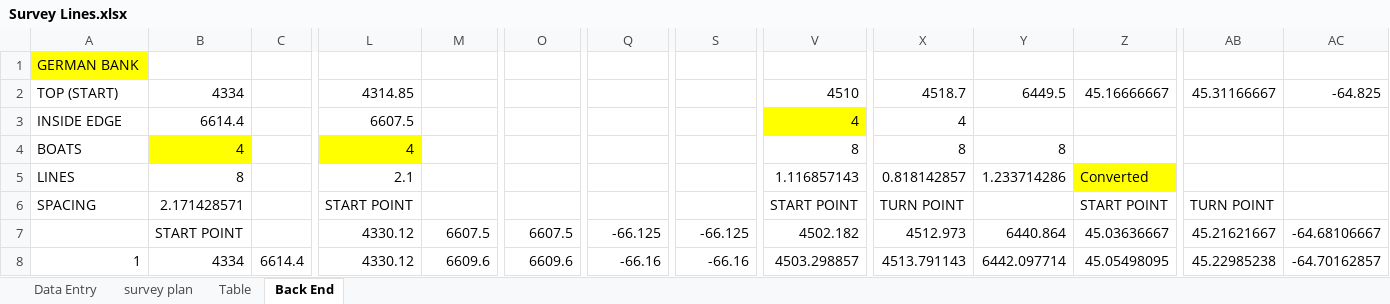
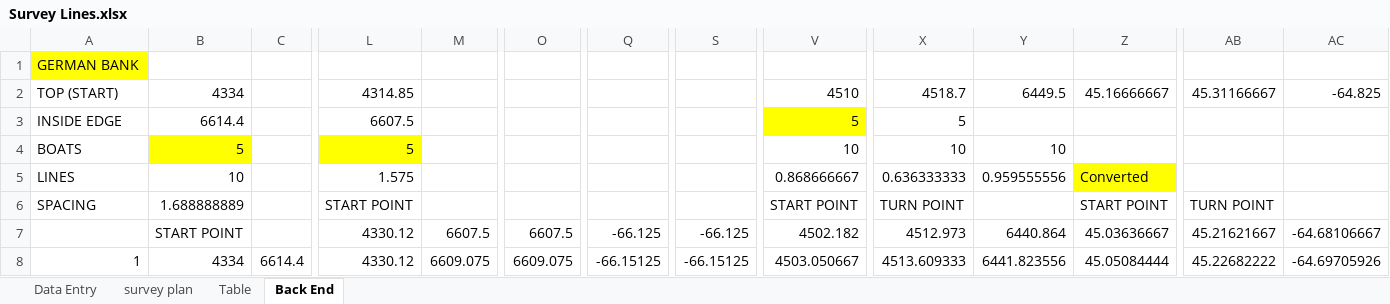
Before and after one commit to HerringScience/HerringScience.github.io, an Excel workbook: Survey Lines.xlsx, sheet Back End, drawn as a sheet; only a part is shown, gaps mark what is left out; values as stored, in another font and other column widths than the file's, no borders; the diff covers the shown part only; the diff names each change by its address in the sheet, - before the commit and + after, or states it on an @@ line.

```diff
--- a/Survey Lines.xlsx (sheet Back End)
+++ b/Survey Lines.xlsx (sheet Back End)
-V3: 4
+V3: 5
-X3: 4
+X3: 5
-B4: 4
+B4: 5
-L4: 4
+L4: 5
-V4: 8
+V4: 10
-X4: 8
+X4: 10
-Y4: 8
+Y4: 10
-B5: 8
+B5: 10
-L5: 2.1
+L5: 1.575
-V5: 1.116857143
+V5: 0.868666667
-X5: 0.818142857
+X5: 0.636333333
-Y5: 1.233714286
+Y5: 0.959555556
-B6: 2.171428571
+B6: 1.688888889
-M8: 6609.6
+M8: 6609.075
-O8: 6609.6
+O8: 6609.075
-Q8: -66.16
+Q8: -66.15125
-S8: -66.16
+S8: -66.15125
-V8: 4503.298857
+V8: 4503.050667
-X8: 4513.791143
+X8: 4513.609333
-Y8: 6442.097714
+Y8: 6441.823556
-Z8: 45.05498095
+Z8: 45.05084444
-AB8: 45.22985238
+AB8: 45.22682222
-AC8: -64.70162857
+AC8: -64.69705926
```
Also changed, not shown: 276 edited cells elsewhere in this sheet, sheet Table, sheet survey plan, sheet Data Entry, 42 other files.
